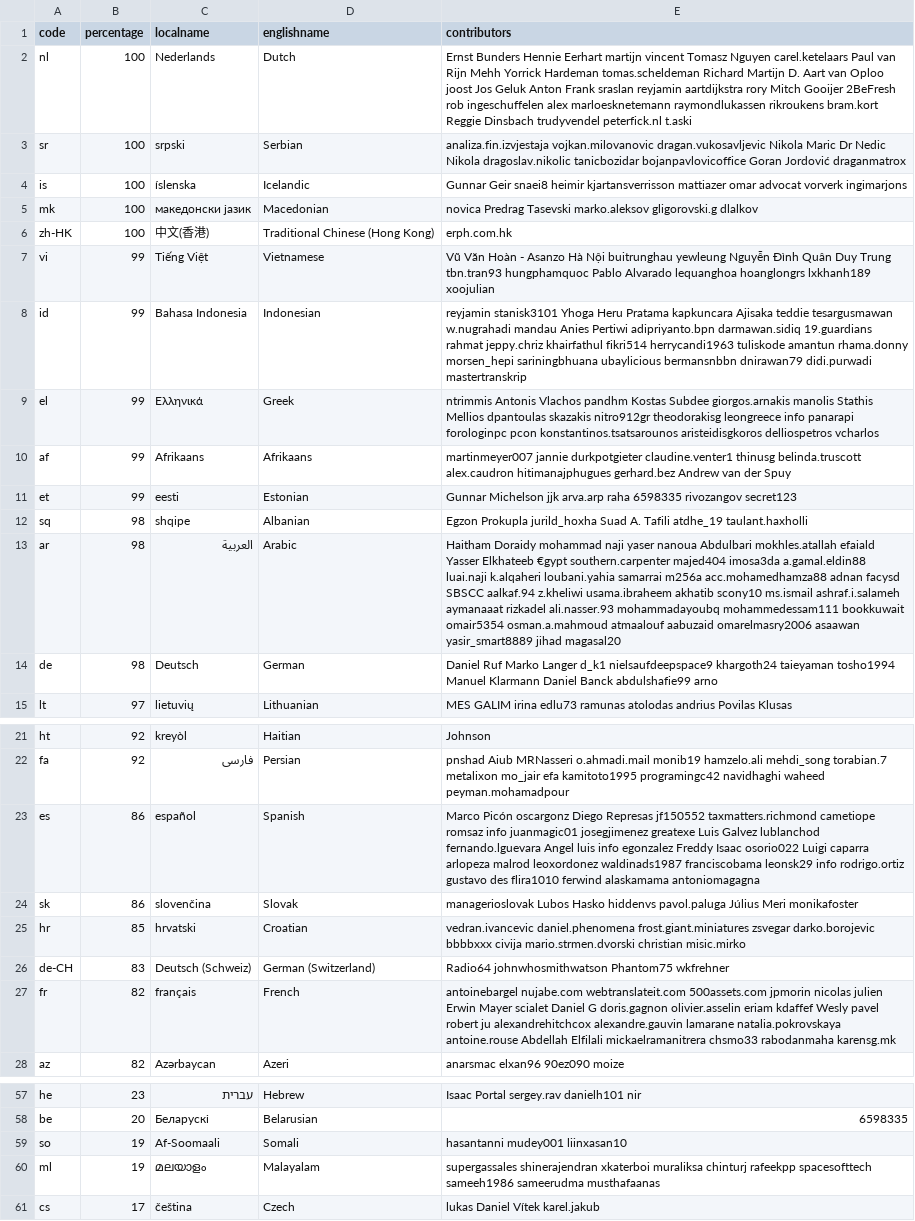
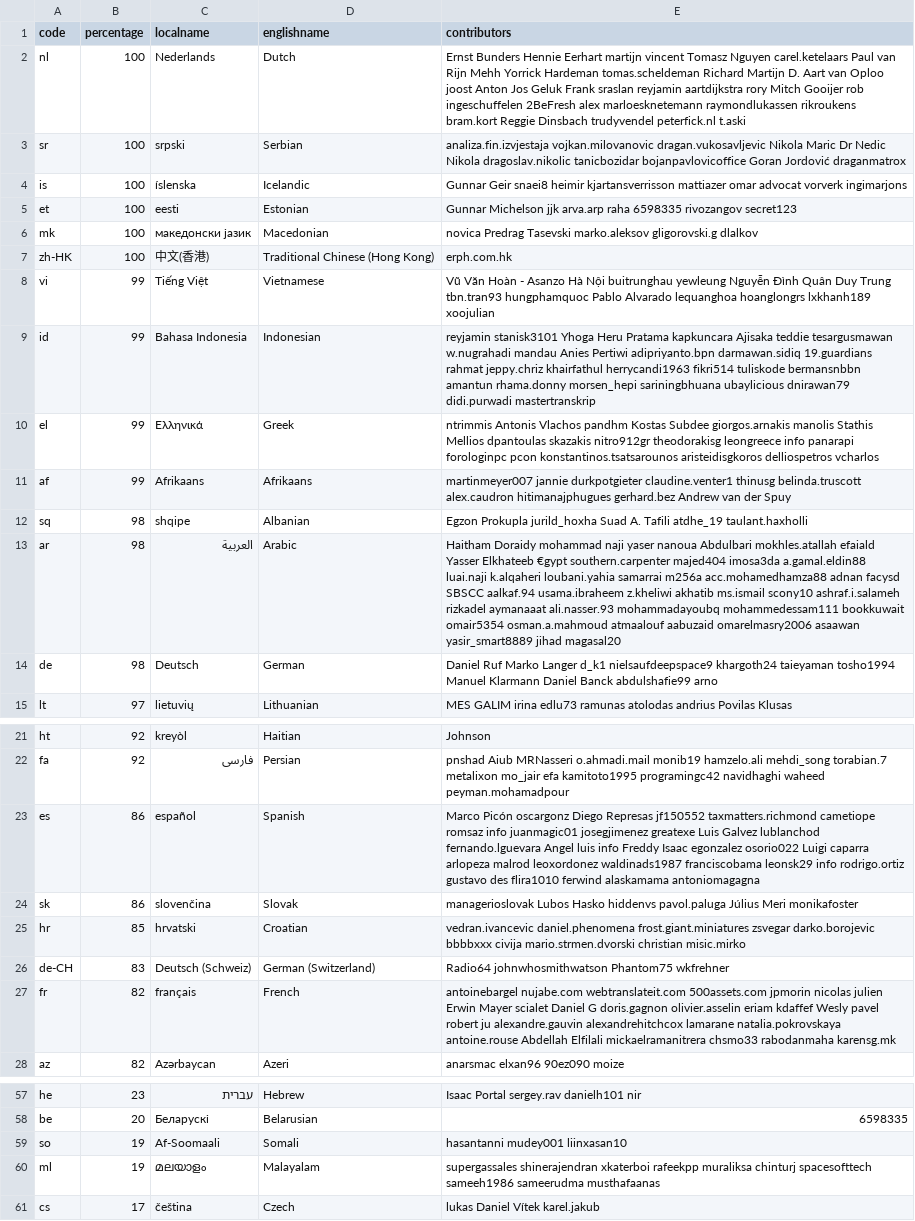
Before and after one commit to 3etechinns/www.manager.io, a CSV file: _data/translations.csv, drawn as a sheet; only a part is shown, gaps mark what is left out; removed rows and columns are numbered as before the commit, all else as after; the diff covers the shown part only; the diff names each change by its address in the sheet, - before the commit and + after, or states it on an @@ line.

Commit message:
WebTranslateIt

```diff
--- a/_data/translations.csv
+++ b/_data/translations.csv
-E2 (contributors): …Oploo joost Jos Geluk Anton Frank sraslan reyjamin aartdijkstra rory Mitch Gooijer 2BeFresh rob ingeschuffelen alex marloesknetemann…
+E2 (contributors): …Oploo joost Anton Jos Geluk Frank sraslan reyjamin aartdijkstra rory Mitch Gooijer rob ingeschuffelen 2BeFresh alex marloesknetemann…
+row 5: et | 100 | eesti | Estonian | Gunnar Michelson jjk arva.arp raha 6598335 rivozangov secret123
-E9 (contributors): …jeppy.chriz khairfathul fikri514 herrycandi1963 tuliskode amantun rhama.donny morsen_hepi sariningbhuana ubaylicious bermansnbbn dnirawan79 didi.purwadi…
+E9 (contributors): …jeppy.chriz khairfathul herrycandi1963 fikri514 tuliskode bermansnbbn amantun rhama.donny morsen_hepi sariningbhuana ubaylicious dnirawan79 didi.purwadi…
-row 11: et | 99 | eesti | Estonian | Gunnar Michelson jjk arva.arp raha 6598335 rivozangov secret123
-E13 (contributors): …SBSCC aalkaf.94 z.kheliwi usama.ibraheem akhatib scony10 ms.ismail ashraf.i.salameh aymanaaat rizkadel ali.nasser.93 mohammadayoubq…
+E13 (contributors): …SBSCC aalkaf.94 usama.ibraheem z.kheliwi akhatib ms.ismail scony10 ashraf.i.salameh rizkadel aymanaaat ali.nasser.93 mohammadayoubq…
-E23 (contributors): …luis info egonzalez Freddy Isaac osorio022 Luigi…
+E23 (contributors): …luis info Freddy Isaac egonzalez osorio022 Luigi…
-E27 (contributors): …robert ju alexandrehitchcox alexandre.gauvin lamarane natalia.pokrovskaya…
+E27 (contributors): …robert ju alexandre.gauvin alexandrehitchcox lamarane natalia.pokrovskaya…
-E60 (contributors): …shinerajendran xkaterboi muraliksa chinturj rafeekpp spacesofttech sameeh1986…
+E60 (contributors): …shinerajendran xkaterboi rafeekpp muraliksa chinturj spacesofttech sameeh1986…
```
Also changed, not shown: 2 edited cells elsewhere in this file.
